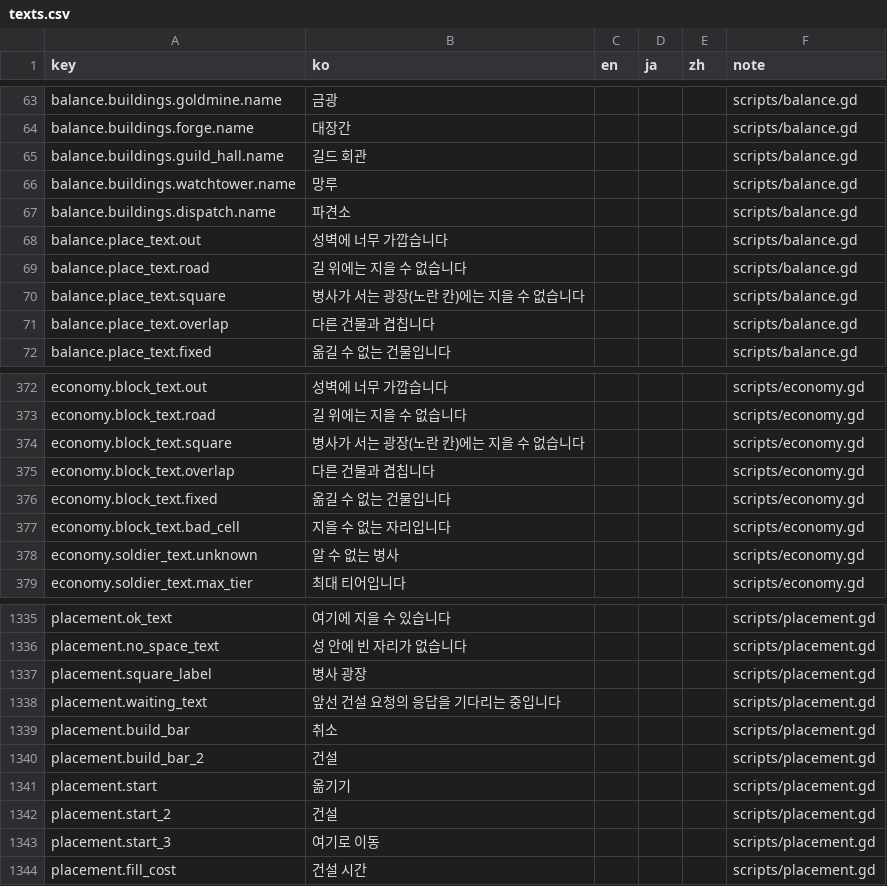
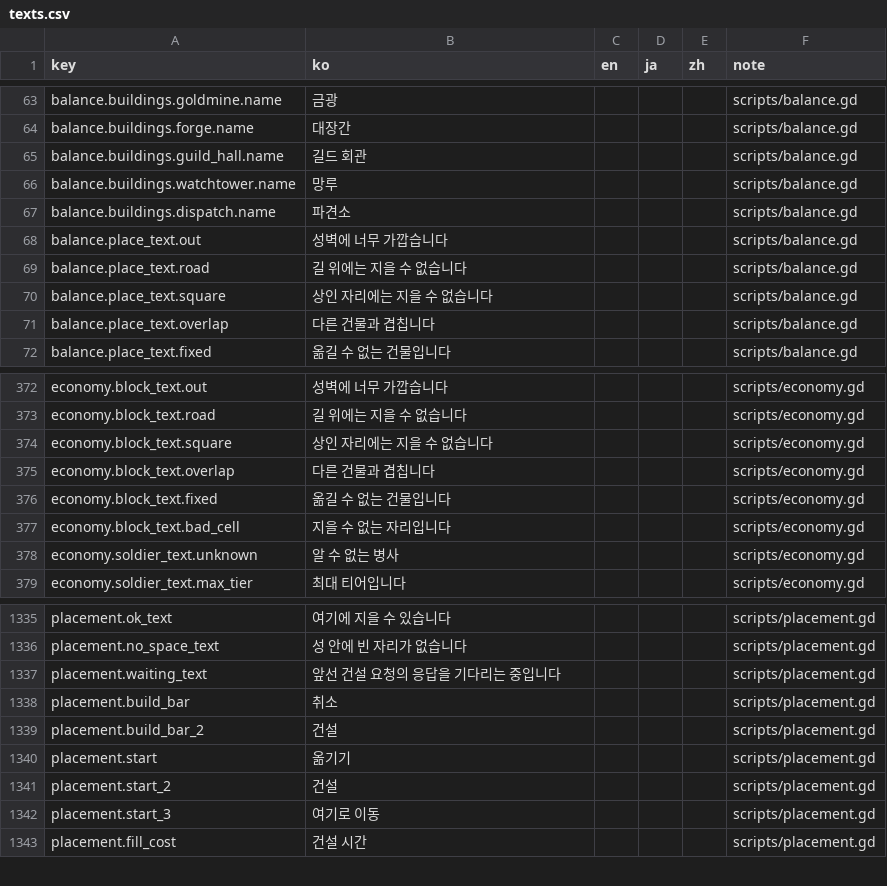
Before and after one commit to ILSEONG/CastleRPG, a CSV file: data/texts.csv, drawn as a sheet; only a part is shown, gaps mark what is left out.

```diff
--- a/data/texts.csv
+++ b/data/texts.csv
@@ -69,3 +69,3 @@ balance.place_text.out,성벽에 너무 가깝습니다,,,,scripts/balance.gd
 balance.place_text.road,길 위에는 지을 수 없습니다,,,,scripts/balance.gd
-balance.place_text.square,병사가 서는 광장(노란 칸)에는 지을 수 없습니다,,,,scripts/balance.gd
+balance.place_text.square,상인 자리에는 지을 수 없습니다,,,,scripts/balance.gd
 balance.place_text.overlap,다른 건물과 겹칩니다,,,,scripts/balance.gd
@@ -373,3 +373,3 @@ economy.block_text.out,성벽에 너무 가깝습니다,,,,scripts/economy.gd
 economy.block_text.road,길 위에는 지을 수 없습니다,,,,scripts/economy.gd
-economy.block_text.square,병사가 서는 광장(노란 칸)에는 지을 수 없습니다,,,,scripts/economy.gd
+economy.block_text.square,상인 자리에는 지을 수 없습니다,,,,scripts/economy.gd
 economy.block_text.overlap,다른 건물과 겹칩니다,,,,scripts/economy.gd
@@ -1336,3 +1336,2 @@ placement.ok_text,여기에 지을 수 있습니다,,,,scripts/placement.gd
 placement.no_space_text,성 안에 빈 자리가 없습니다,,,,scripts/placement.gd
-placement.square_label,병사 광장,,,,scripts/placement.gd
 placement.waiting_text,앞선 건설 요청의 응답을 기다리는 중입니다,,,,scripts/placement.gd
```
Also changed, not shown: 13 other files.
